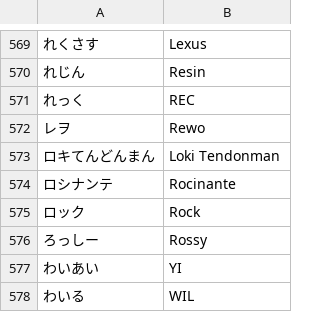
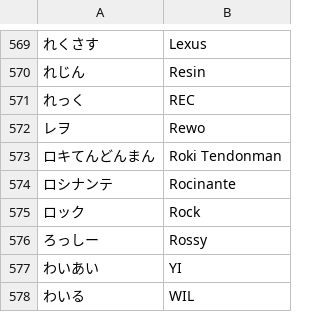
Before and after one commit to kenniky/smashgg-japanese-romanizer, a TSV file: irregular.tsv, drawn as a sheet; only a part is shown, gaps mark what is left out; the diff names each change by its address in the sheet, - before the commit and + after, or states it on an @@ line.

Commit message:
roki tendonman

```diff
--- a/irregular.tsv
+++ b/irregular.tsv
-B573: Loki Tendonman
+B573: Roki Tendonman
```
